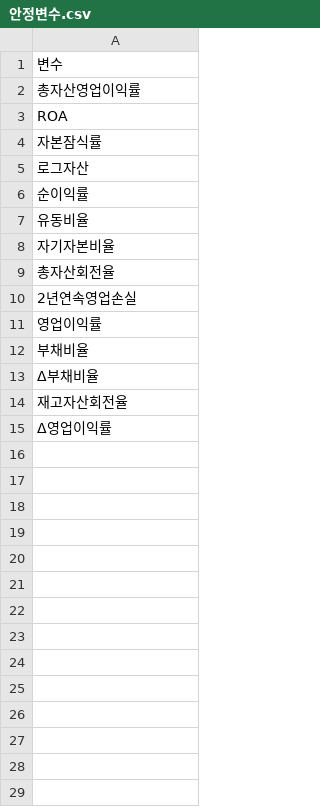
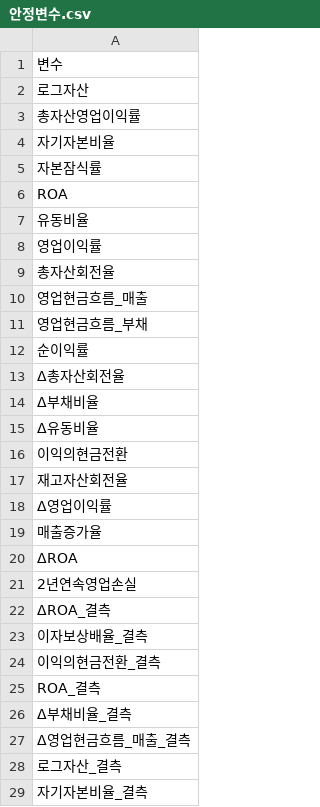
Before and after one commit to ejongmin/h-up-xai-project, a CSV file: results/w09/안정변수.csv, drawn as a sheet; only a part is shown; the diff covers the shown part only.

```diff
--- a/results/w09/안정변수.csv
+++ b/results/w09/안정변수.csv
@@ -1,15 +1,29 @@
 변수
+로그자산
 총자산영업이익률
+자기자본비율
+자본잠식률
 ROA
-자본잠식률
-로그자산
+유동비율
+영업이익률
+총자산회전율
+영업현금흐름_매출
+영업현금흐름_부채
 순이익률
-유동비율
-자기자본비율
-총자산회전율
-2년연속영업손실
-영업이익률
-부채비율
+Δ총자산회전율
 Δ부채비율
+Δ유동비율
+이익의현금전환
 재고자산회전율
 Δ영업이익률
+매출증가율
+ΔROA
+2년연속영업손실
+ΔROA_결측
+이자보상배율_결측
+이익의현금전환_결측
+ROA_결측
+Δ부채비율_결측
+Δ영업현금흐름_매출_결측
+로그자산_결측
+자기자본비율_결측
```
Also changed, not shown: 6 added rows elsewhere in this file, results/w04/결측률_사건군비교.csv, results/w09/SHAP_계수_비교.csv, 27 other files.
